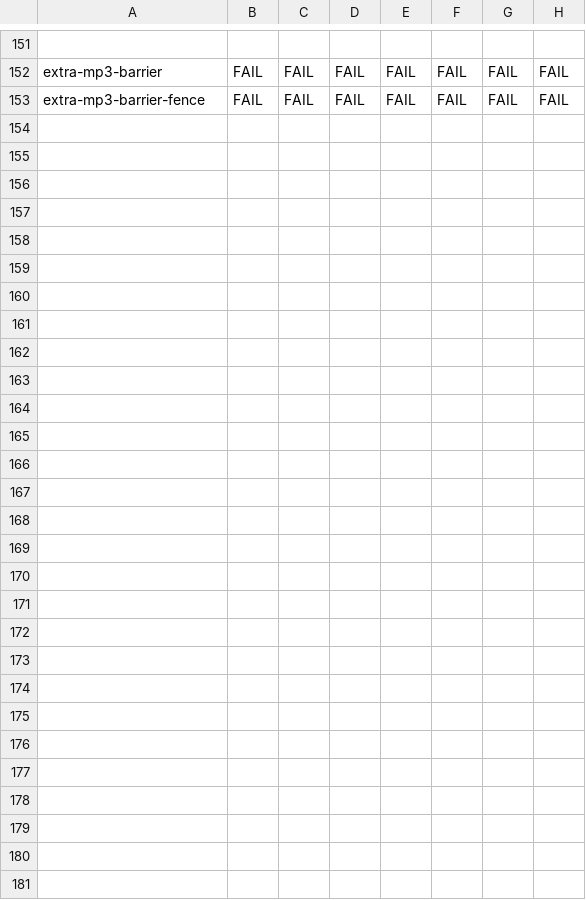
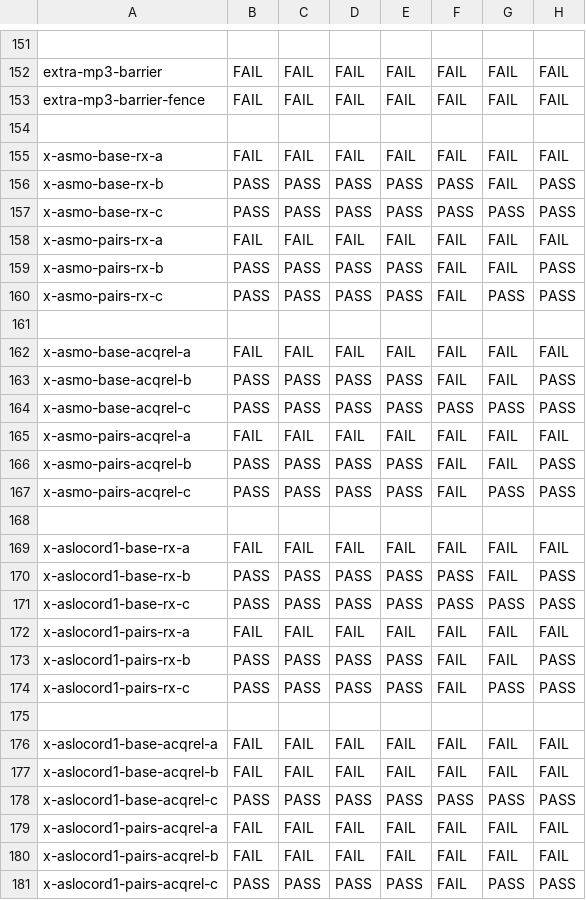
Before and after one commit to JnsGlnr/Dat3M, a CSV file: litmus/VULKAN/pvmm/expected-races-all.csv, drawn as a sheet; only a part is shown, gaps mark what is left out; the diff names each change by its address in the sheet, - before the commit and + after, or states it on an @@ line.

```diff
--- a/litmus/VULKAN/pvmm/expected-races-all.csv
+++ b/litmus/VULKAN/pvmm/expected-races-all.csv
+row 154: (empty)
+row 155: x-asmo-base-rx-a | FAIL | FAIL | FAIL | FAIL | FAIL | FAIL | FAIL
+row 156: x-asmo-base-rx-b | PASS | PASS | PASS | PASS | PASS | FAIL | PASS
+row 157: x-asmo-base-rx-c | PASS | PASS | PASS | PASS | PASS | PASS | PASS
+row 158: x-asmo-pairs-rx-a | FAIL | FAIL | FAIL | FAIL | FAIL | FAIL | FAIL
+row 159: x-asmo-pairs-rx-b | PASS | PASS | PASS | PASS | FAIL | FAIL | PASS
+row 160: x-asmo-pairs-rx-c | PASS | PASS | PASS | PASS | FAIL | PASS | PASS
+row 161: (empty)
+row 162: x-asmo-base-acqrel-a | FAIL | FAIL | FAIL | FAIL | FAIL | FAIL | FAIL
+row 163: x-asmo-base-acqrel-b | PASS | PASS | PASS | PASS | FAIL | FAIL | PASS
+row 164: x-asmo-base-acqrel-c | PASS | PASS | PASS | PASS | PASS | PASS | PASS
+row 165: x-asmo-pairs-acqrel-a | FAIL | FAIL | FAIL | FAIL | FAIL | FAIL | FAIL
+row 166: x-asmo-pairs-acqrel-b | PASS | PASS | PASS | PASS | FAIL | FAIL | PASS
+row 167: x-asmo-pairs-acqrel-c | PASS | PASS | PASS | PASS | FAIL | PASS | PASS
+row 168: (empty)
+row 169: x-aslocord1-base-rx-a | FAIL | FAIL | FAIL | FAIL | FAIL | FAIL | FAIL
+row 170: x-aslocord1-base-rx-b | PASS | PASS | PASS | PASS | PASS | FAIL | PASS
+row 171: x-aslocord1-base-rx-c | PASS | PASS | PASS | PASS | PASS | PASS | PASS
+row 172: x-aslocord1-pairs-rx-a | FAIL | FAIL | FAIL | FAIL | FAIL | FAIL | FAIL
+row 173: x-aslocord1-pairs-rx-b | PASS | PASS | PASS | PASS | FAIL | FAIL | PASS
+row 174: x-aslocord1-pairs-rx-c | PASS | PASS | PASS | PASS | FAIL | PASS | PASS
+row 175: (empty)
+row 176: x-aslocord1-base-acqrel-a | FAIL | FAIL | FAIL | FAIL | FAIL | FAIL | FAIL
+row 177: x-aslocord1-base-acqrel-b | FAIL | FAIL | FAIL | FAIL | FAIL | FAIL | FAIL
+row 178: x-aslocord1-base-acqrel-c | PASS | PASS | PASS | PASS | PASS | PASS | PASS
+row 179: x-aslocord1-pairs-acqrel-a | FAIL | FAIL | FAIL | FAIL | FAIL | FAIL | FAIL
+row 180: x-aslocord1-pairs-acqrel-b | FAIL | FAIL | FAIL | FAIL | FAIL | FAIL | FAIL
+row 181: x-aslocord1-pairs-acqrel-c | PASS | PASS | PASS | PASS | FAIL | PASS | PASS
```
Also changed, not shown: litmus/VULKAN/pvmm/expected-all.csv, 24 other files.
